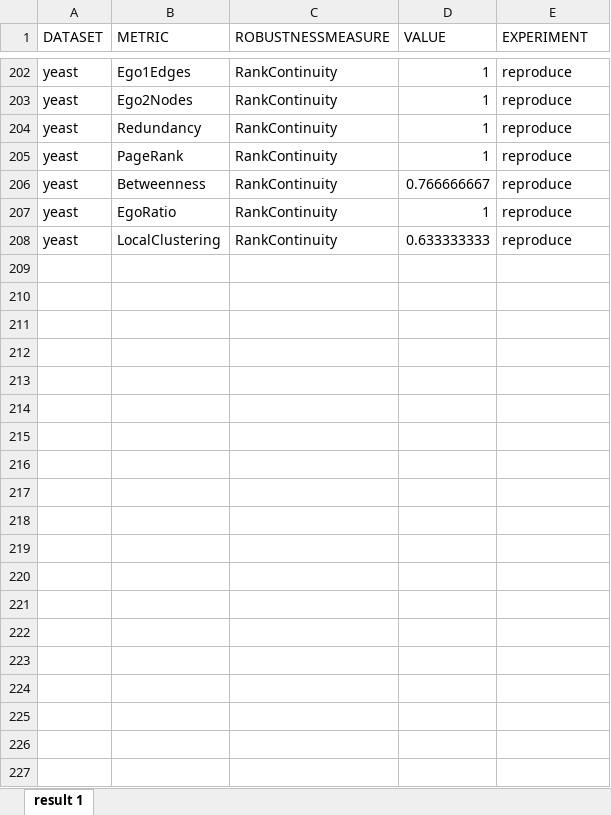
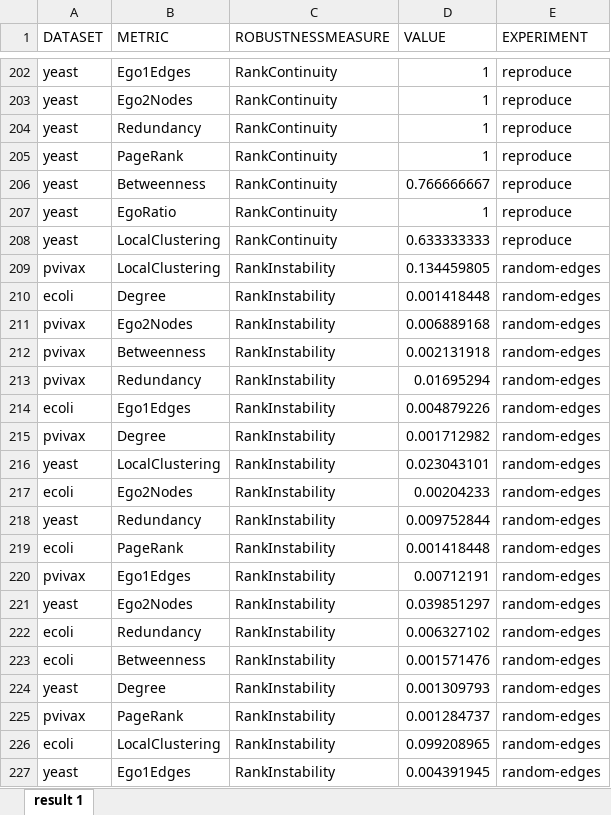
Before and after one commit to jjurm/dissertation, an Excel workbook: figures/robustness_graffs.xlsx, sheet result 1, drawn as a sheet; only a part is shown, gaps mark what is left out; values as stored, in another font and other column widths than the file's, no borders; the diff covers the shown part only; the diff names each change by its address in the sheet, - before the commit and + after, or states it on an @@ line.

Commit message:
Evaluation - validate random edges

```diff
--- a/figures/robustness_graffs.xlsx (sheet result 1)
+++ b/figures/robustness_graffs.xlsx (sheet result 1)
+row 209: pvivax | LocalClustering | RankInstability | 0.134459805 | random-edges
+row 210: ecoli | Degree | RankInstability | 0.001418448 | random-edges
+row 211: pvivax | Ego2Nodes | RankInstability | 0.006889168 | random-edges
+row 212: pvivax | Betweenness | RankInstability | 0.002131918 | random-edges
+row 213: pvivax | Redundancy | RankInstability | 0.01695294 | random-edges
+row 214: ecoli | Ego1Edges | RankInstability | 0.004879226 | random-edges
+row 215: pvivax | Degree | RankInstability | 0.001712982 | random-edges
+row 216: yeast | LocalClustering | RankInstability | 0.023043101 | random-edges
+row 217: ecoli | Ego2Nodes | RankInstability | 0.00204233 | random-edges
+row 218: yeast | Redundancy | RankInstability | 0.009752844 | random-edges
+row 219: ecoli | PageRank | RankInstability | 0.001418448 | random-edges
+row 220: pvivax | Ego1Edges | RankInstability | 0.00712191 | random-edges
+row 221: yeast | Ego2Nodes | RankInstability | 0.039851297 | random-edges
+row 222: ecoli | Redundancy | RankInstability | 0.006327102 | random-edges
+row 223: ecoli | Betweenness | RankInstability | 0.001571476 | random-edges
+row 224: yeast | Degree | RankInstability | 0.001309793 | random-edges
+row 225: pvivax | PageRank | RankInstability | 0.001284737 | random-edges
+row 226: ecoli | LocalClustering | RankInstability | 0.099208965 | random-edges
+row 227: yeast | Ego1Edges | RankInstability | 0.004391945 | random-edges
```
Also changed, not shown: 23 added rows elsewhere in this sheet, 13 other files.
